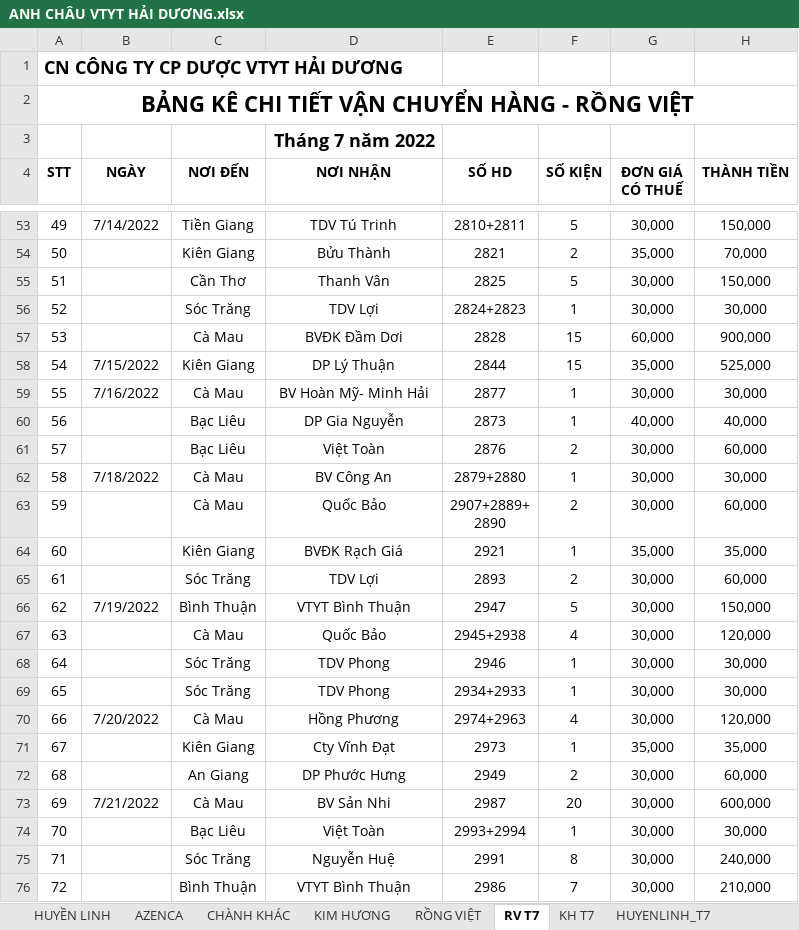
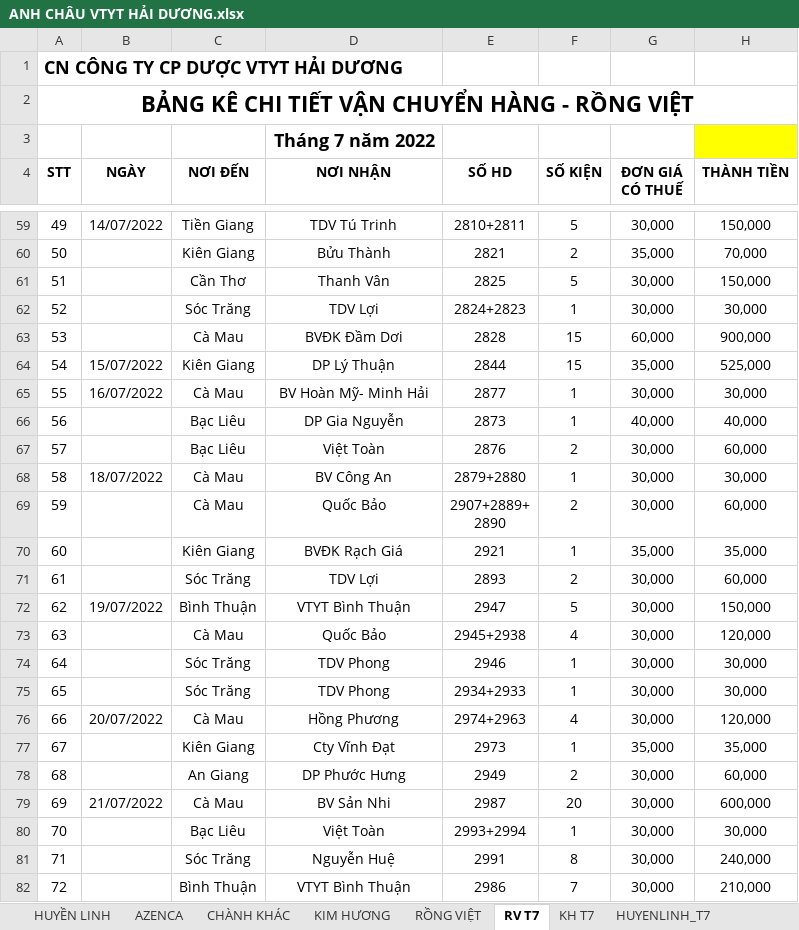
Before and after one commit to khanhyentran/PFSol_prj, an Excel workbook: ANH CHÂU VTYT HẢI DƯƠNG.xlsx, sheet RV T7, drawn as a sheet; only a part is shown, gaps mark what is left out; values as stored, in another font and other column widths than the file's, no borders; addresses are those after the commit; the diff covers the shown part only; the diff names each change by its address in the sheet, - before the commit and + after, or states it on an @@ line.

```diff
--- a/ANH CHÂU VTYT HẢI DƯƠNG.xlsx (sheet RV T7)
+++ b/ANH CHÂU VTYT HẢI DƯƠNG.xlsx (sheet RV T7)
-H3 fill: none
+H3 fill: #FFFF00
-B59 (NGÀY): 7/14/2022
+B59 (NGÀY): 14/07/2022
-B64 (NGÀY): 7/15/2022
+B64 (NGÀY): 15/07/2022
-B65 (NGÀY): 7/16/2022
+B65 (NGÀY): 16/07/2022
-B68 (NGÀY): 7/18/2022
+B68 (NGÀY): 18/07/2022
-B72 (NGÀY): 7/19/2022
+B72 (NGÀY): 19/07/2022
-B76 (NGÀY): 7/20/2022
+B76 (NGÀY): 20/07/2022
-B79 (NGÀY): 7/21/2022
+B79 (NGÀY): 21/07/2022
```
Also changed, not shown: 59 added rows and 11 edited cells elsewhere in this sheet, sheet CHANHKHAC_T7, sheet KH T7, sheet AZENCA_T7, sheet HUYENLINH_T7, formulas that keep their value.
